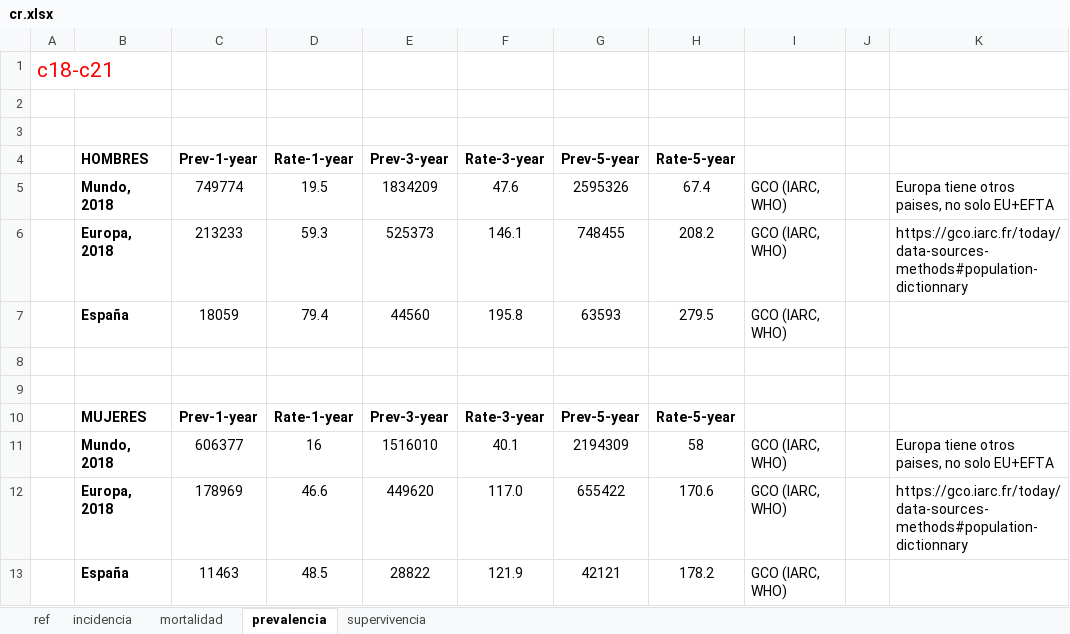
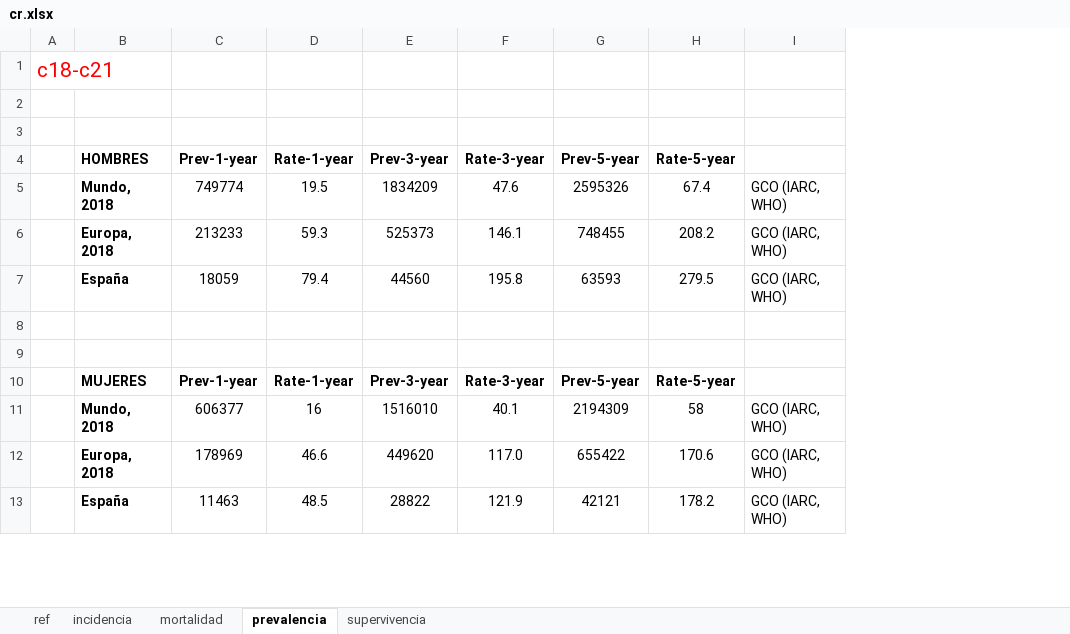
Before and after one commit to danielredondo/TFM-Ciencia-de-Datos, an Excel workbook: Epidemiología/cr.xlsx, sheet prevalencia, drawn as a sheet; only a part is shown; values as stored, in another font and other column widths than the file's, no borders; the diff names each change by its address in the sheet, - before the commit and + after, or states it on an @@ line.

```diff
--- a/Epidemiología/cr.xlsx (sheet prevalencia)
+++ b/Epidemiología/cr.xlsx (sheet prevalencia)
-column J, empty
-column K, rows 5-12: Europa tiene otros paises, no solo EU+EFTA | https://gco.iarc.fr/today/data-sources-methods#population-dictionnary |  |  |  |  | Europa tiene otros paises, no solo EU+EFTA | https://gco.iarc.fr/today/data-sources-methods#population-dictionnary
```
Also changed, not shown: Documento/tablas/tablas_tfm.xlsx, Epidemiología/total_epnm.xlsx, 6 other files.
